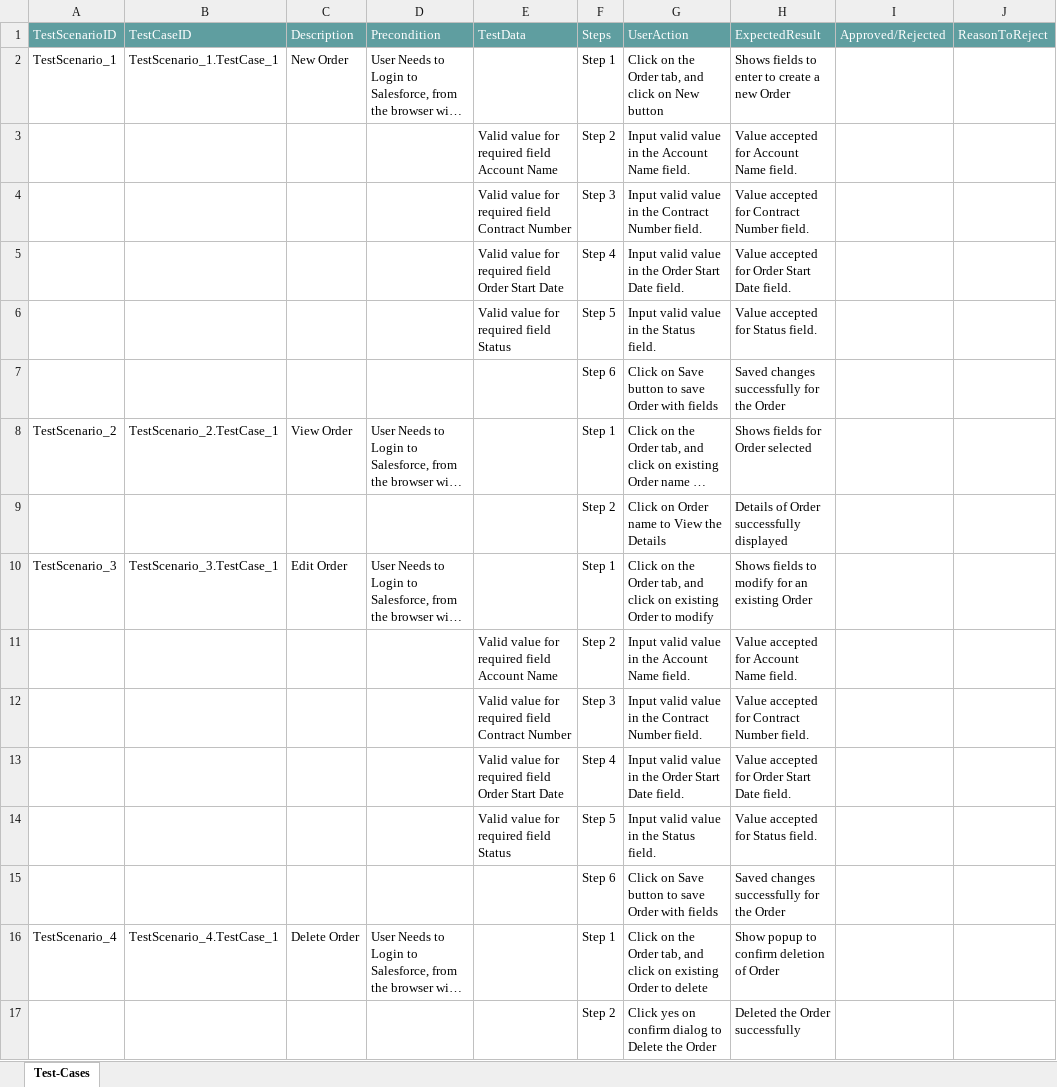
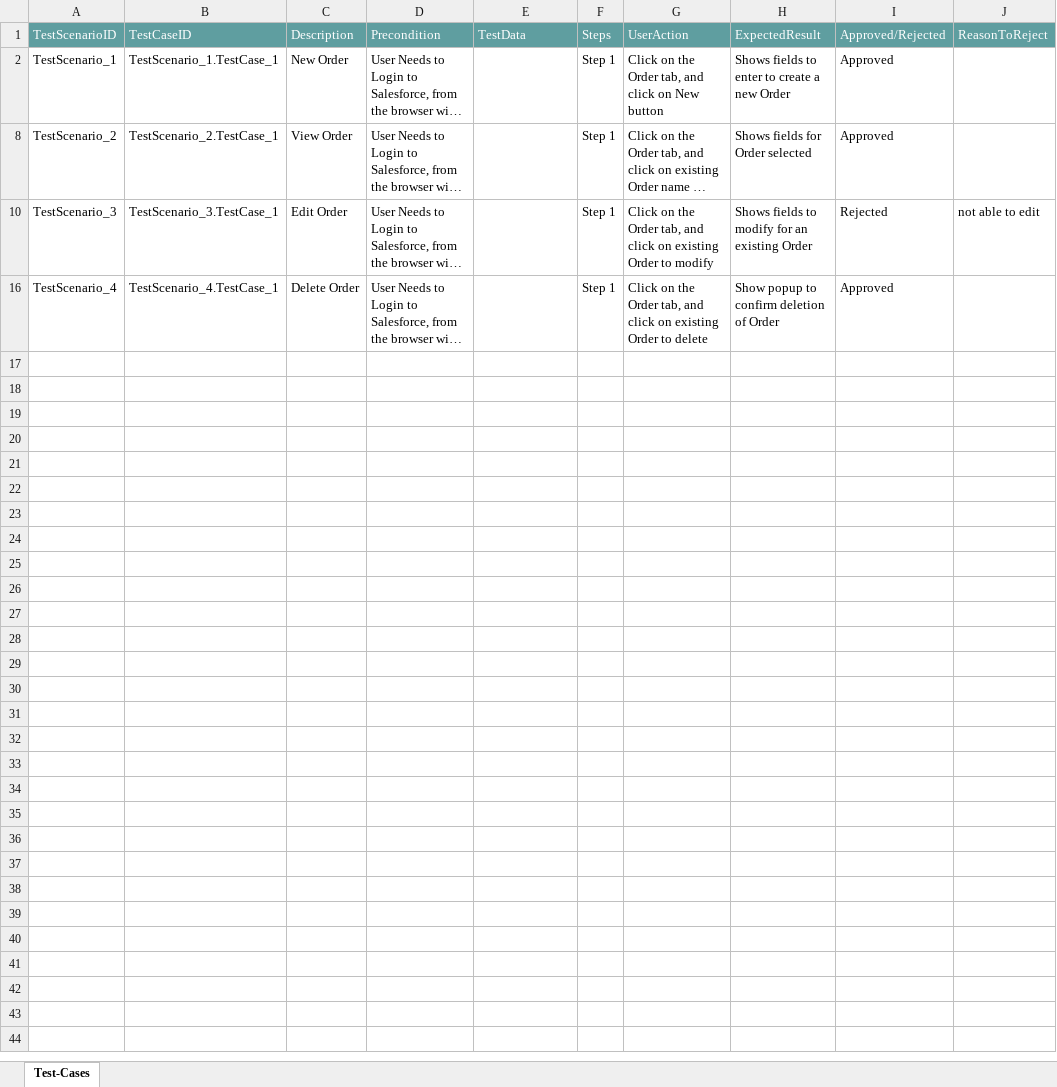
Before and after one commit to ShaikMohamedIrfan/Madhura, an Excel workbook: order.xlsx, sheet Test-Cases, drawn as a sheet; long unchanged cells end in …; values as stored, in another font and other column widths than the file's, no borders; table styles not drawn; the diff names each change by its address in the sheet, - before the commit and + after, or states it on an @@ line.

Commit message:
Update order.xlsx

```diff
--- a/order.xlsx (sheet Test-Cases)
+++ b/order.xlsx (sheet Test-Cases)
-I2: (empty)
+I2: Approved
@@ row 3 hidden:  |  |  |  | Valid value for required field Account Name | Step 2 | Input valid value in the Account Name field. | Value accepted for Account Name field. @@
@@ row 4 hidden:  |  |  |  | Valid value for required field Contract Number | Step 3 | Input valid value in the Contract Number field. | Value accepted for Contract Number field. @@
@@ row 5 hidden:  |  |  |  | Valid value for required field Order Start Date | Step 4 | Input valid value in the Order Start Date field. | Value accepted for Order Start Date field. @@
@@ row 6 hidden:  |  |  |  | Valid value for required field Status | Step 5 | Input valid value in the Status field. | Value accepted for Status field. @@
@@ row 7 hidden:  |  |  |  |  | Step 6 | Click on Save button to save Order with fields | Saved changes successfully for the Order @@
-I8: (empty)
+I8: Approved
@@ row 9 hidden:  |  |  |  |  | Step 2 | Click on Order name to View the Details | Details of Order successfully displayed @@
-I10: (empty)
+I10: Rejected
-J10: (empty)
+J10: not able to edit
@@ row 11 hidden:  |  |  |  | Valid value for required field Account Name | Step 2 | Input valid value in the Account Name field. | Value accepted for Account Name field. @@
@@ row 12 hidden:  |  |  |  | Valid value for required field Contract Number | Step 3 | Input valid value in the Contract Number field. | Value accepted for Contract Number field. @@
@@ row 13 hidden:  |  |  |  | Valid value for required field Order Start Date | Step 4 | Input valid value in the Order Start Date field. | Value accepted for Order Start Date field. @@
@@ row 14 hidden:  |  |  |  | Valid value for required field Status | Step 5 | Input valid value in the Status field. | Value accepted for Status field. @@
@@ row 15 hidden:  |  |  |  |  | Step 6 | Click on Save button to save Order with fields | Saved changes successfully for the Order @@
-I16: (empty)
+I16: Approved
@@ row 17 hidden:  |  |  |  |  | Step 2 | Click yes on confirm dialog to Delete the Order | Deleted the Order successfully @@
```
